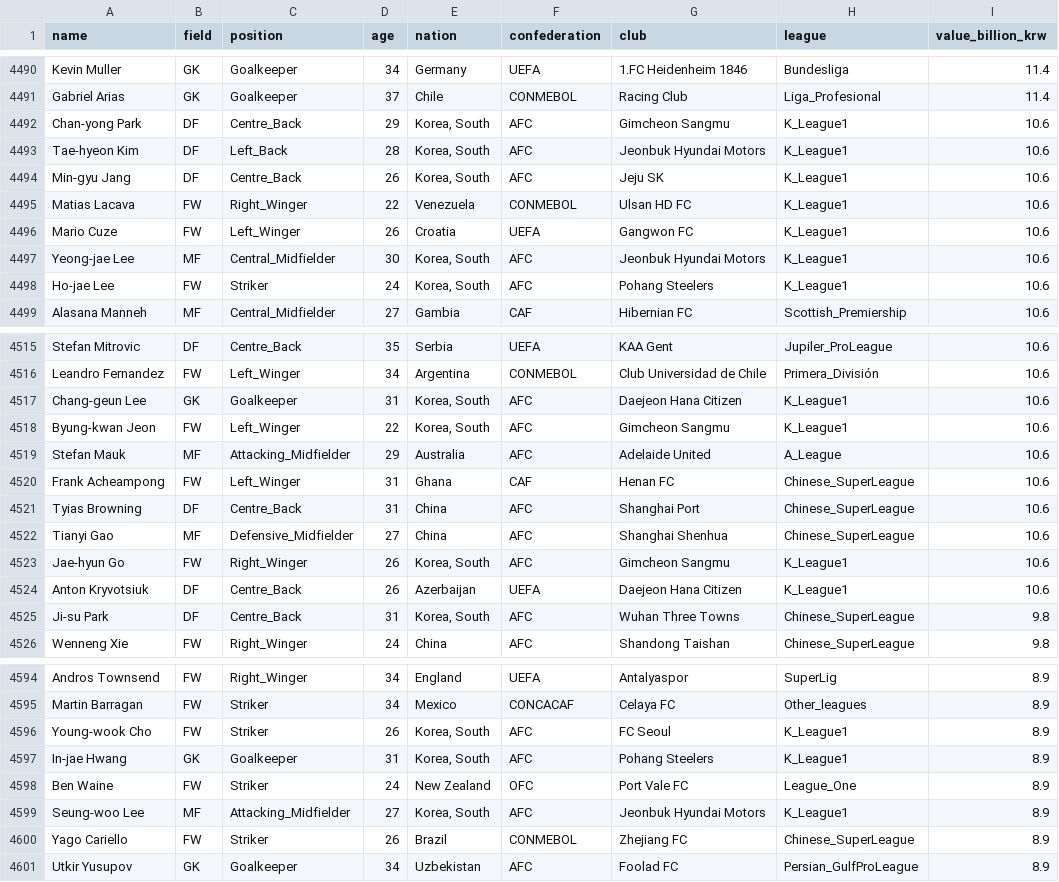
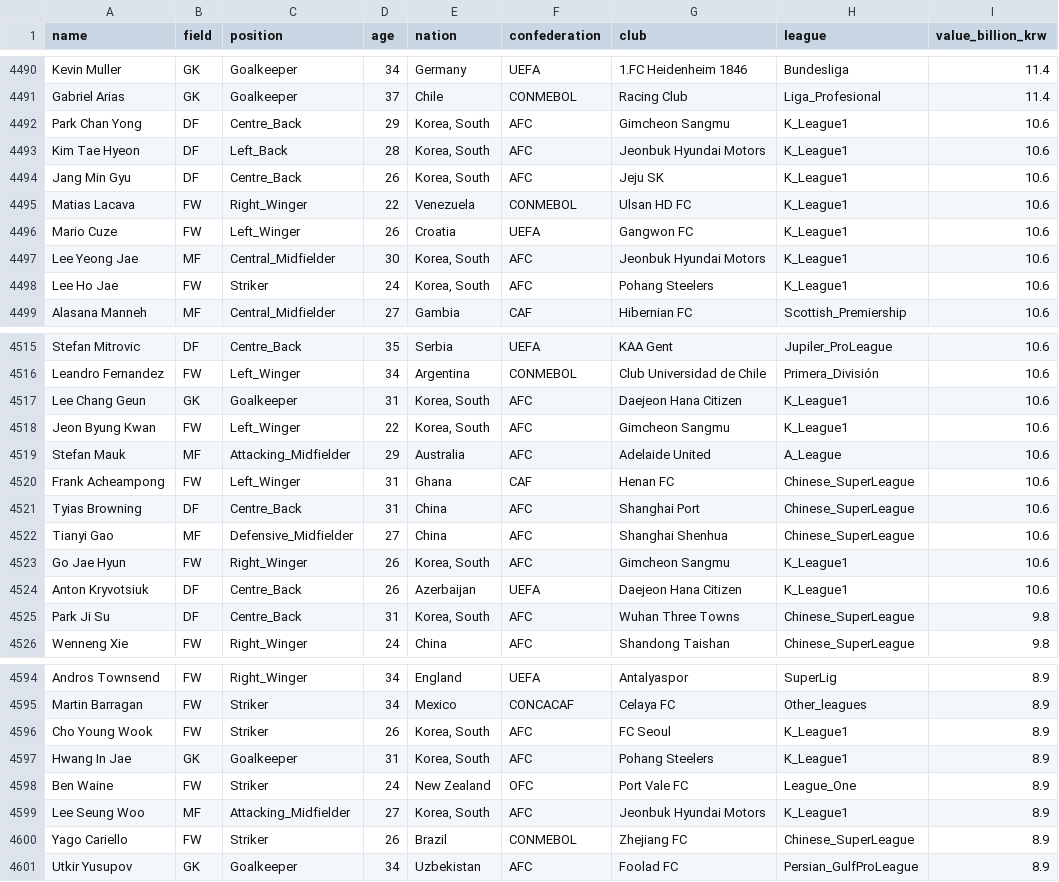
Before and after one commit to sesac-dragon/project_jeon99yu, a CSV file: data/tfm_finaldata.csv, drawn as a sheet; only a part is shown, gaps mark what is left out; the diff covers the shown part only.

```diff
--- a/data/tfm_finaldata.csv
+++ b/data/tfm_finaldata.csv
@@ -4491,9 +4491,9 @@ Kevin Muller,GK,Goalkeeper,34,Germany,UEFA,1.FC Heidenheim 1846,Bundesliga,11.4
 Gabriel Arias,GK,Goalkeeper,37,Chile,CONMEBOL,Racing Club,Liga_Profesional,11.4
-Chan-yong Park,DF,Centre_Back,29,"Korea, South",AFC,Gimcheon Sangmu,K_League1,10.6
-Tae-hyeon Kim,DF,Left_Back,28,"Korea, South",AFC,Jeonbuk Hyundai Motors,K_League1,10.6
-Min-gyu Jang,DF,Centre_Back,26,"Korea, South",AFC,Jeju SK,K_League1,10.6
+Park Chan Yong,DF,Centre_Back,29,"Korea, South",AFC,Gimcheon Sangmu,K_League1,10.6
+Kim Tae Hyeon,DF,Left_Back,28,"Korea, South",AFC,Jeonbuk Hyundai Motors,K_League1,10.6
+Jang Min Gyu ,DF,Centre_Back,26,"Korea, South",AFC,Jeju SK,K_League1,10.6
 Matias Lacava,FW,Right_Winger,22,Venezuela,CONMEBOL,Ulsan HD FC,K_League1,10.6
 Mario Cuze,FW,Left_Winger,26,Croatia,UEFA,Gangwon FC,K_League1,10.6
-Yeong-jae Lee,MF,Central_Midfielder,30,"Korea, South",AFC,Jeonbuk Hyundai Motors,K_League1,10.6
-Ho-jae Lee,FW,Striker,24,"Korea, South",AFC,Pohang Steelers,K_League1,10.6
+Lee Yeong Jae,MF,Central_Midfielder,30,"Korea, South",AFC,Jeonbuk Hyundai Motors,K_League1,10.6
+Lee Ho Jae,FW,Striker,24,"Korea, South",AFC,Pohang Steelers,K_League1,10.6
 Alasana Manneh,MF,Central_Midfielder,27,Gambia,CAF,Hibernian FC,Scottish_Premiership,10.6
@@ -4516,4 +4516,4 @@ Stefan Mitrovic,DF,Centre_Back,35,Serbia,UEFA,KAA Gent,Jupiler_ProLeague,10.6
 Leandro Fernandez,FW,Left_Winger,34,Argentina,CONMEBOL,Club Universidad de Chile,Primera_División,10.6
-Chang-geun Lee,GK,Goalkeeper,31,"Korea, South",AFC,Daejeon Hana Citizen,K_League1,10.6
-Byung-kwan Jeon,FW,Left_Winger,22,"Korea, South",AFC,Gimcheon Sangmu,K_League1,10.6
+Lee Chang Geun,GK,Goalkeeper,31,"Korea, South",AFC,Daejeon Hana Citizen,K_League1,10.6
+Jeon Byung Kwan,FW,Left_Winger,22,"Korea, South",AFC,Gimcheon Sangmu,K_League1,10.6
 Stefan Mauk,MF,Attacking_Midfielder,29,Australia,AFC,Adelaide United,A_League,10.6
@@ -4522,5 +4522,5 @@ Tyias Browning,DF,Centre_Back,31,China,AFC,Shanghai Port,Chinese_SuperLeague,10.
 Tianyi Gao,MF,Defensive_Midfielder,27,China,AFC,Shanghai Shenhua,Chinese_SuperLeague,10.6
-Jae-hyun Go,FW,Right_Winger,26,"Korea, South",AFC,Gimcheon Sangmu,K_League1,10.6
+Go Jae Hyun,FW,Right_Winger,26,"Korea, South",AFC,Gimcheon Sangmu,K_League1,10.6
 Anton Kryvotsiuk,DF,Centre_Back,26,Azerbaijan,UEFA,Daejeon Hana Citizen,K_League1,10.6
-Ji-su Park,DF,Centre_Back,31,"Korea, South",AFC,Wuhan Three Towns,Chinese_SuperLeague,9.8
+Park Ji Su,DF,Centre_Back,31,"Korea, South",AFC,Wuhan Three Towns,Chinese_SuperLeague,9.8
 Wenneng Xie,FW,Right_Winger,24,China,AFC,Shandong Taishan,Chinese_SuperLeague,9.8
@@ -4595,6 +4595,6 @@ Andros Townsend,FW,Right_Winger,34,England,UEFA,Antalyaspor,SuperLig,8.9
 Martin Barragan,FW,Striker,34,Mexico,CONCACAF,Celaya FC,Other_leagues,8.9
-Young-wook Cho,FW,Striker,26,"Korea, South",AFC,FC Seoul,K_League1,8.9
-In-jae Hwang,GK,Goalkeeper,31,"Korea, South",AFC,Pohang Steelers,K_League1,8.9
+Cho Young Wook,FW,Striker,26,"Korea, South",AFC,FC Seoul,K_League1,8.9
+Hwang In Jae,GK,Goalkeeper,31,"Korea, South",AFC,Pohang Steelers,K_League1,8.9
 Ben Waine,FW,Striker,24,New Zealand,OFC,Port Vale FC,League_One,8.9
-Seung-woo Lee,MF,Attacking_Midfielder,27,"Korea, South",AFC,Jeonbuk Hyundai Motors,K_League1,8.9
+Lee Seung Woo,MF,Attacking_Midfielder,27,"Korea, South",AFC,Jeonbuk Hyundai Motors,K_League1,8.9
 Yago Cariello,FW,Striker,26,Brazil,CONMEBOL,Zhejiang FC,Chinese_SuperLeague,8.9
```
Also changed, not shown: 91 edited cells elsewhere in this file.
